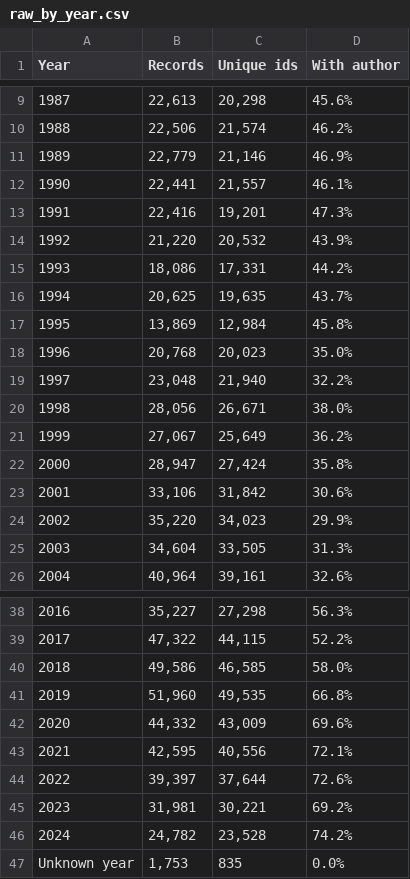
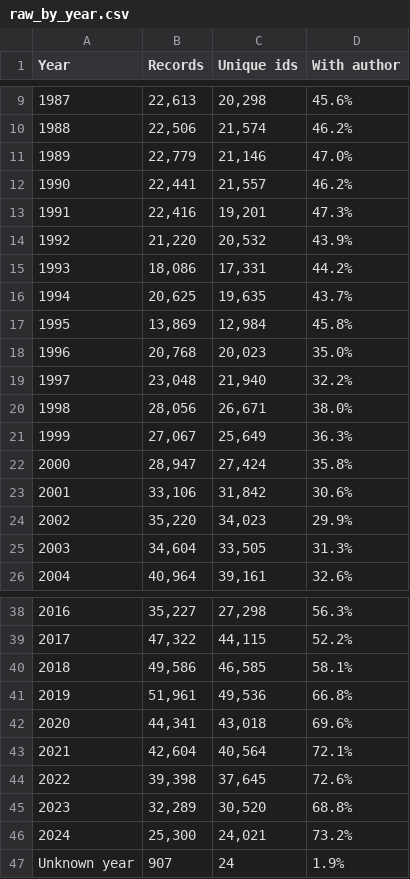
Before and after one commit to JuanReyes01/econ_corpus, a CSV file: reports/tables/raw_by_year.csv, drawn as a sheet; only a part is shown, gaps mark what is left out.

```diff
--- a/reports/tables/raw_by_year.csv
+++ b/reports/tables/raw_by_year.csv
@@ -10,4 +10,4 @@ Year,Records,Unique ids,With author
 1988,"22,506","21,574",46.2%
-1989,"22,779","21,146",46.9%
-1990,"22,441","21,557",46.1%
+1989,"22,779","21,146",47.0%
+1990,"22,441","21,557",46.2%
 1991,"22,416","19,201",47.3%
@@ -20,3 +20,3 @@ Year,Records,Unique ids,With author
 1998,"28,056","26,671",38.0%
-1999,"27,067","25,649",36.2%
+1999,"27,067","25,649",36.3%
 2000,"28,947","27,424",35.8%
@@ -39,9 +39,9 @@ Year,Records,Unique ids,With author
 2017,"47,322","44,115",52.2%
-2018,"49,586","46,585",58.0%
-2019,"51,960","49,535",66.8%
-2020,"44,332","43,009",69.6%
-2021,"42,595","40,556",72.1%
-2022,"39,397","37,644",72.6%
-2023,"31,981","30,221",69.2%
-2024,"24,782","23,528",74.2%
-Unknown year,"1,753",835,0.0%
+2018,"49,586","46,585",58.1%
+2019,"51,961","49,536",66.8%
+2020,"44,341","43,018",69.6%
+2021,"42,604","40,564",72.1%
+2022,"39,398","37,645",72.6%
+2023,"32,289","30,520",68.8%
+2024,"25,300","24,021",73.2%
+Unknown year,907,24,1.9%
```
Also changed, not shown: reports/tables/exclusion_counts.csv, reports/tables/raw_by_download_date.csv, 3 other files.
